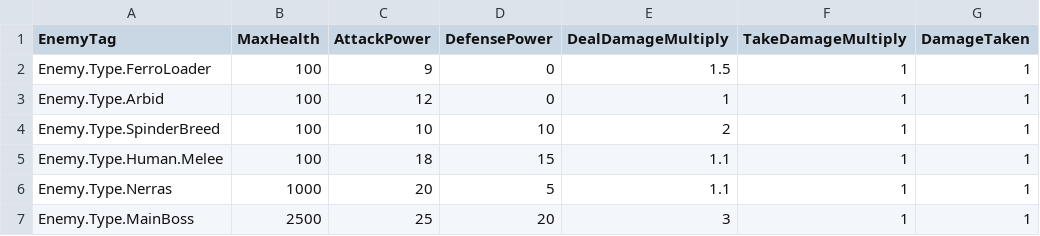
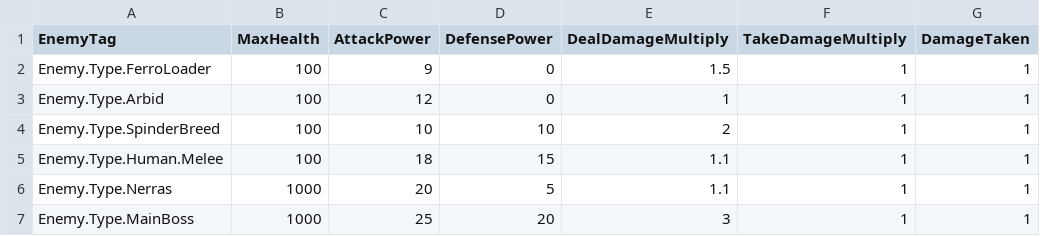
Before and after one commit to FeelJoony/KORAProject, a CSV file: Content/Data/CSV/EnemyAttributeData.csv, drawn as a sheet; only a part is shown; the diff names each change by its address in the sheet, - before the commit and + after, or states it on an @@ line.

```diff
--- a/Content/Data/CSV/EnemyAttributeData.csv
+++ b/Content/Data/CSV/EnemyAttributeData.csv
-B7 (MaxHealth): 2500
+B7 (MaxHealth): 1000
```
Also changed, not shown: 1 other file.
